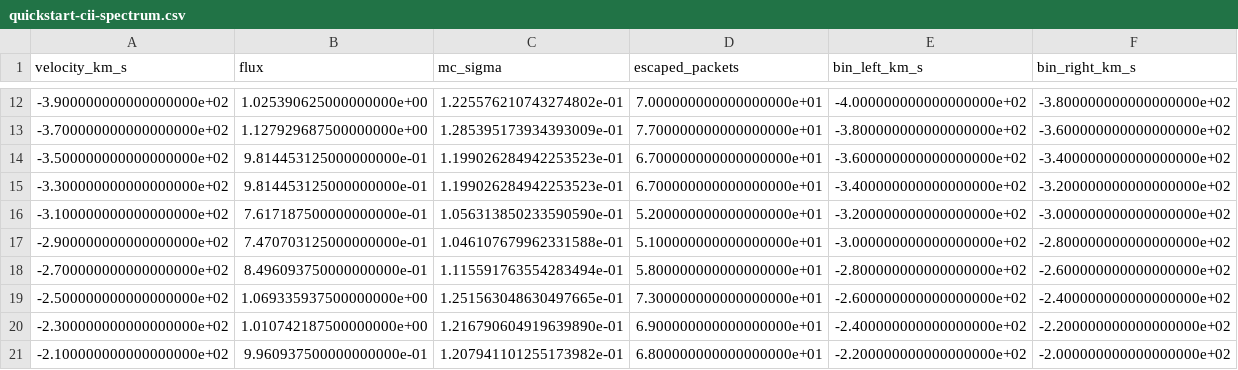
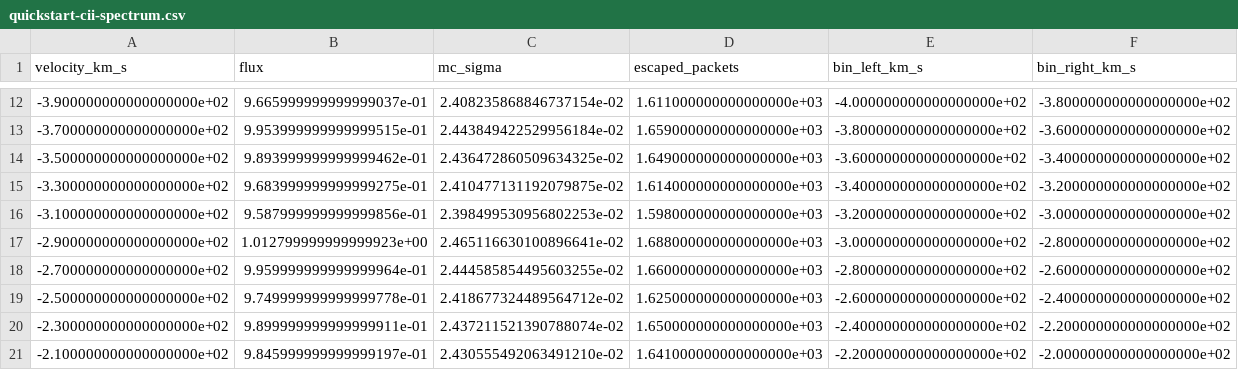
Before and after one commit to astro-lzh/PEACOCK, a CSV file: docs/assets/research/quickstart-cii-spectrum.csv, drawn as a sheet; only a part is shown, gaps mark what is left out; the diff covers the shown part only.

```diff
--- a/docs/assets/research/quickstart-cii-spectrum.csv
+++ b/docs/assets/research/quickstart-cii-spectrum.csv
@@ -12,10 +12,10 @@ velocity_km_s,flux,mc_sigma,escaped_packets,bin_left_km_s,bin_right_km_s
--3.900000000000000000e+02,1.025390625000000000e+00,1.225576210743274802e-01,7.000000000000000000e+01,-4.000000000000000000e+02,-3.800000000000000000e+02
--3.700000000000000000e+02,1.127929687500000000e+00,1.285395173934393009e-01,7.700000000000000000e+01,-3.800000000000000000e+02,-3.600000000000000000e+02
--3.500000000000000000e+02,9.814453125000000000e-01,1.199026284942253523e-01,6.700000000000000000e+01,-3.600000000000000000e+02,-3.400000000000000000e+02
--3.300000000000000000e+02,9.814453125000000000e-01,1.199026284942253523e-01,6.700000000000000000e+01,-3.400000000000000000e+02,-3.200000000000000000e+02
--3.100000000000000000e+02,7.617187500000000000e-01,1.056313850233590590e-01,5.200000000000000000e+01,-3.200000000000000000e+02,-3.000000000000000000e+02
--2.900000000000000000e+02,7.470703125000000000e-01,1.046107679962331588e-01,5.100000000000000000e+01,-3.000000000000000000e+02,-2.800000000000000000e+02
--2.700000000000000000e+02,8.496093750000000000e-01,1.115591763554283494e-01,5.800000000000000000e+01,-2.800000000000000000e+02,-2.600000000000000000e+02
--2.500000000000000000e+02,1.069335937500000000e+00,1.251563048630497665e-01,7.300000000000000000e+01,-2.600000000000000000e+02,-2.400000000000000000e+02
--2.300000000000000000e+02,1.010742187500000000e+00,1.216790604919639890e-01,6.900000000000000000e+01,-2.400000000000000000e+02,-2.200000000000000000e+02
--2.100000000000000000e+02,9.960937500000000000e-01,1.207941101255173982e-01,6.800000000000000000e+01,-2.200000000000000000e+02,-2.000000000000000000e+02
+-3.900000000000000000e+02,9.665999999999999037e-01,2.408235868846737154e-02,1.611000000000000000e+03,-4.000000000000000000e+02,-3.800000000000000000e+02
+-3.700000000000000000e+02,9.953999999999999515e-01,2.443849422529956184e-02,1.659000000000000000e+03,-3.800000000000000000e+02,-3.600000000000000000e+02
+-3.500000000000000000e+02,9.893999999999999462e-01,2.436472860509634325e-02,1.649000000000000000e+03,-3.600000000000000000e+02,-3.400000000000000000e+02
+-3.300000000000000000e+02,9.683999999999999275e-01,2.410477131192079875e-02,1.614000000000000000e+03,-3.400000000000000000e+02,-3.200000000000000000e+02
+-3.100000000000000000e+02,9.587999999999999856e-01,2.398499530956802253e-02,1.598000000000000000e+03,-3.200000000000000000e+02,-3.000000000000000000e+02
+-2.900000000000000000e+02,1.012799999999999923e+00,2.465116630100896641e-02,1.688000000000000000e+03,-3.000000000000000000e+02,-2.800000000000000000e+02
+-2.700000000000000000e+02,9.959999999999999964e-01,2.444585854495603255e-02,1.660000000000000000e+03,-2.800000000000000000e+02,-2.600000000000000000e+02
+-2.500000000000000000e+02,9.749999999999999778e-01,2.418677324489564712e-02,1.625000000000000000e+03,-2.600000000000000000e+02,-2.400000000000000000e+02
+-2.300000000000000000e+02,9.899999999999999911e-01,2.437211521390788074e-02,1.650000000000000000e+03,-2.400000000000000000e+02,-2.200000000000000000e+02
+-2.100000000000000000e+02,9.845999999999999197e-01,2.430555492063491210e-02,1.641000000000000000e+03,-2.200000000000000000e+02,-2.000000000000000000e+02
```
Also changed, not shown: 150 edited cells elsewhere in this file, 14 other files.
